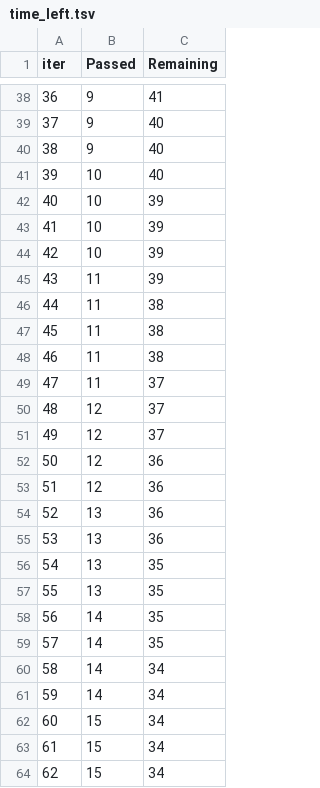
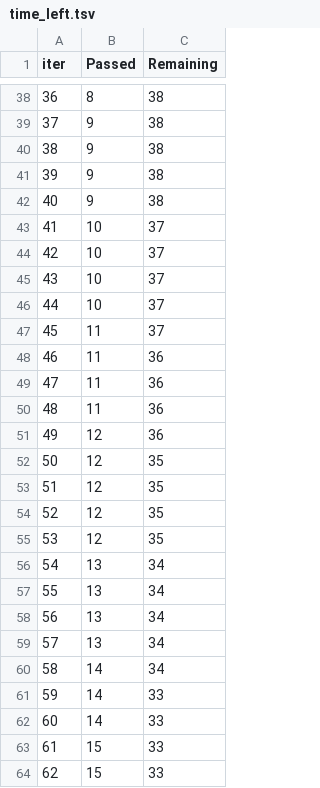
Before and after one commit to AndrewSperansky/mlpromo, a TSV file: catboost_info/time_left.tsv, drawn as a sheet; only a part is shown, gaps mark what is left out; the diff covers the shown part only.

```diff
--- a/catboost_info/time_left.tsv
+++ b/catboost_info/time_left.tsv
@@ -38,27 +38,27 @@ iter	Passed	Remaining
-36	9	41
-37	9	40
-38	9	40
-39	10	40
-40	10	39
-41	10	39
-42	10	39
-43	11	39
-44	11	38
-45	11	38
-46	11	38
-47	11	37
-48	12	37
-49	12	37
-50	12	36
-51	12	36
-52	13	36
-53	13	36
-54	13	35
-55	13	35
-56	14	35
-57	14	35
+36	8	38
+37	9	38
+38	9	38
+39	9	38
+40	9	38
+41	10	37
+42	10	37
+43	10	37
+44	10	37
+45	11	37
+46	11	36
+47	11	36
+48	11	36
+49	12	36
+50	12	35
+51	12	35
+52	12	35
+53	12	35
+54	13	34
+55	13	34
+56	13	34
+57	13	34
 58	14	34
-59	14	34
-60	15	34
-61	15	34
-62	15	34
+59	14	33
+60	14	33
+61	15	33
+62	15	33
```
Also changed, not shown: 126 edited cells elsewhere in this file, 6 other files.
